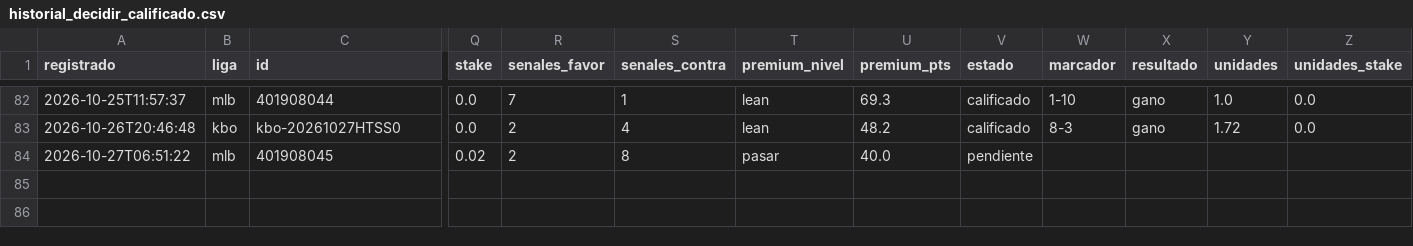
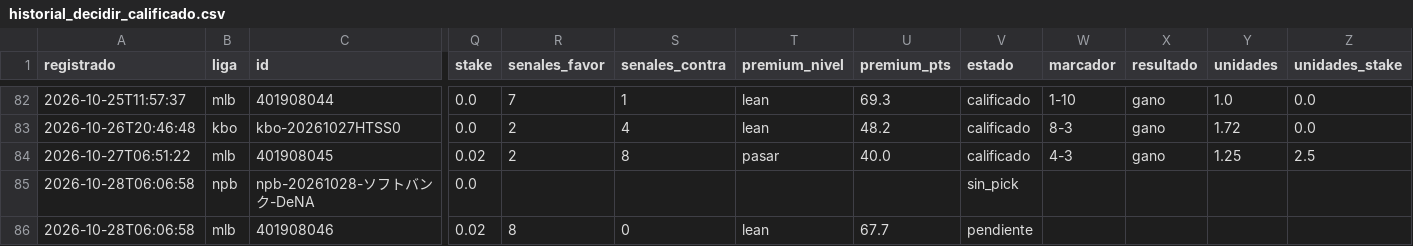
Before and after one commit to tenisman12/edgeline, a CSV file: salida/historial_decidir_calificado.csv, drawn as a sheet; only a part is shown, gaps mark what is left out; rows hold the shown columns only; the diff names each change by its address in the sheet, - before the commit and + after, or states it on an @@ line.

```diff
--- a/salida/historial_decidir_calificado.csv
+++ b/salida/historial_decidir_calificado.csv
-V84 (estado): pendiente
+V84 (estado): calificado
-W84 (marcador): (empty)
+W84 (marcador): 4-3
-X84 (resultado): (empty)
+X84 (resultado): gano
-Y84 (unidades): (empty)
+Y84 (unidades): 1.25
-Z84 (unidades_stake): (empty)
+Z84 (unidades_stake): 2.5
+row 85: 2026-10-28T06:06:58 | npb | npb-20261028-ソフトバンク-DeNA | 0.0 |  |  |  |  | sin_pick
+row 86: 2026-10-28T06:06:58 | mlb | 401908046 | 0.02 | 8 | 0 | lean | 67.7 | pendiente
```
Also changed, not shown: salida/clv_detalle.csv, salida/historial_calificado.csv, 57 other files.
